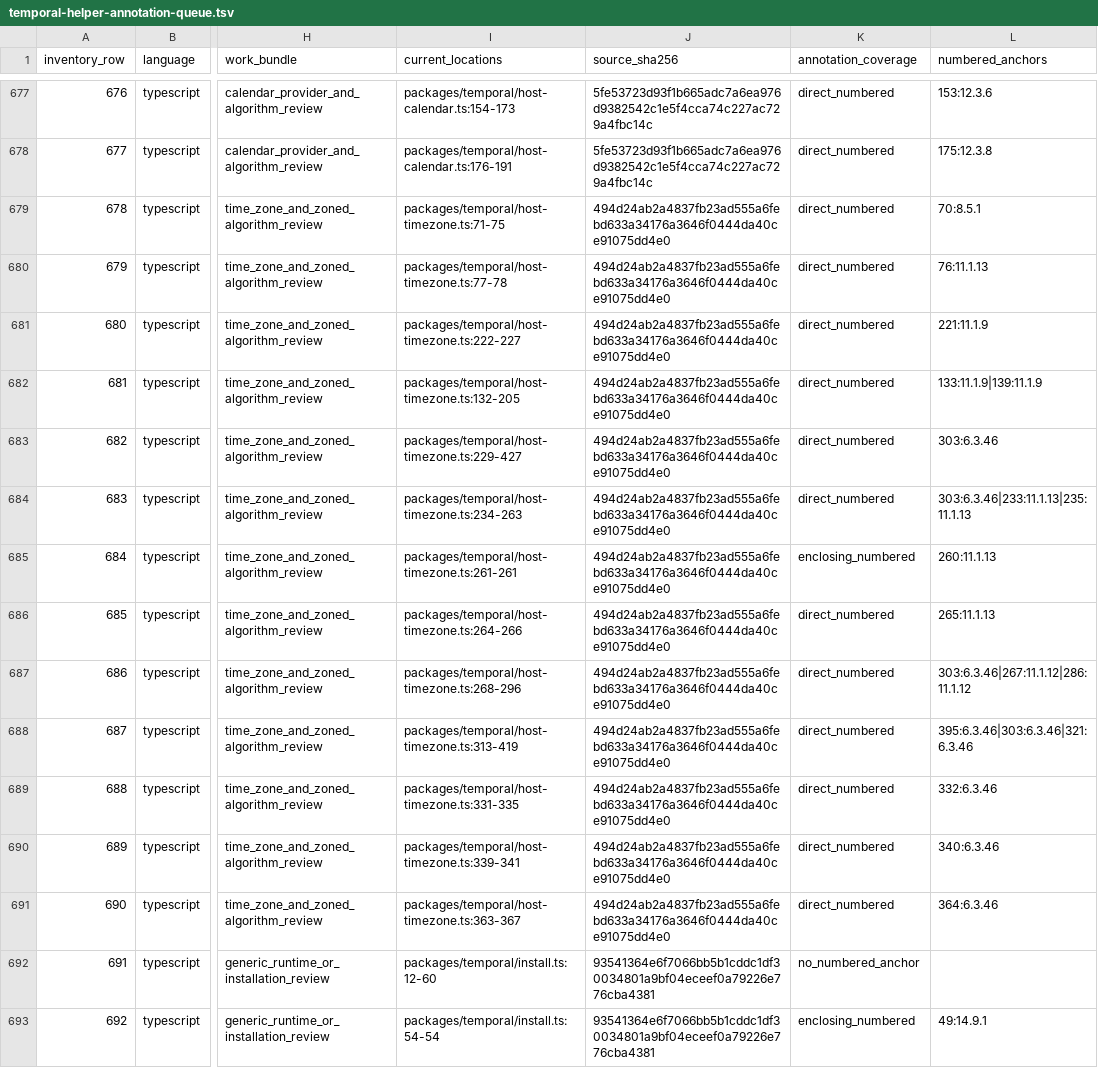
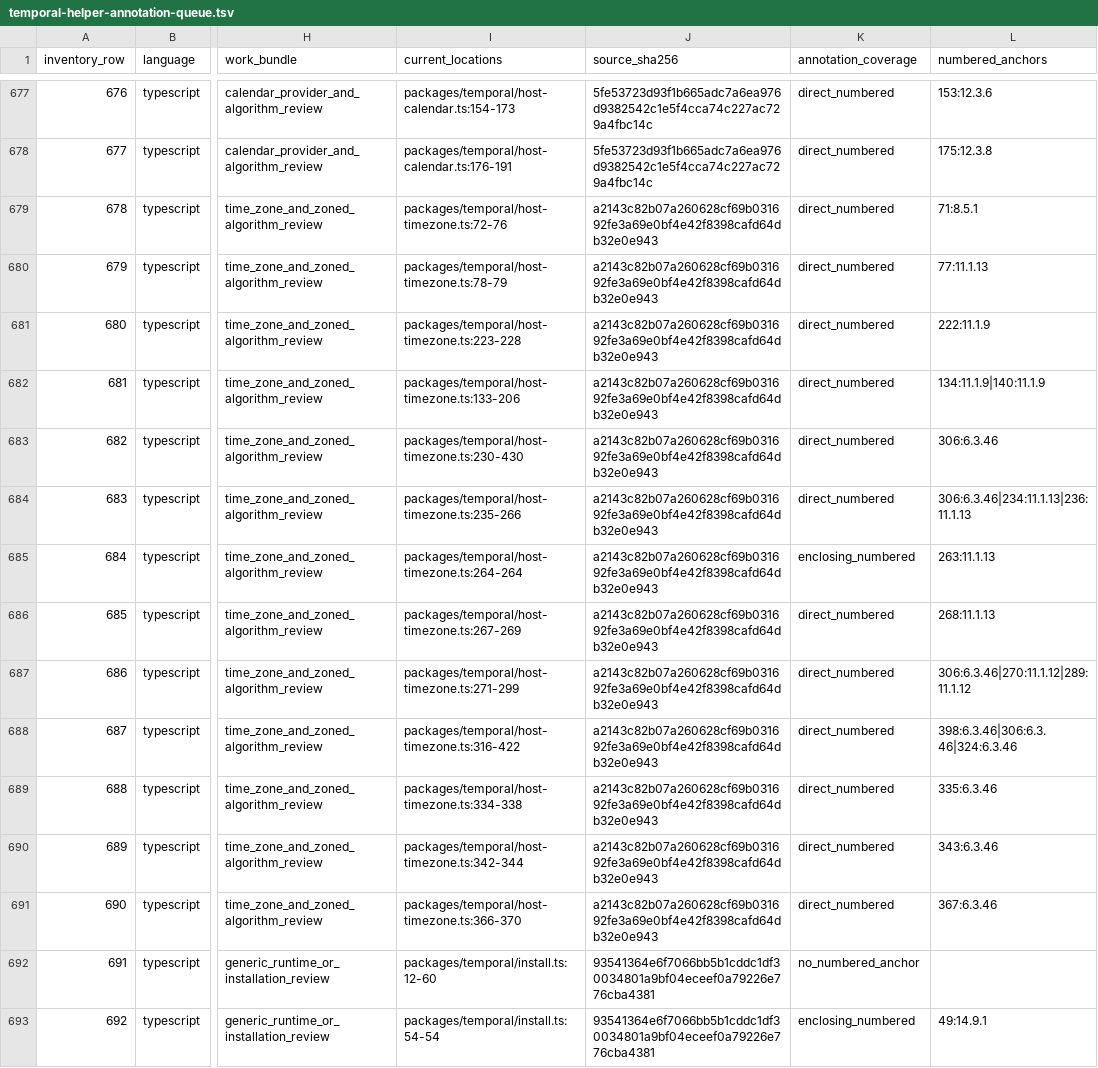
Before and after one commit to formatjs/formatjs, a TSV file: knowledge-base/audits/temporal-helper-annotation-queue.tsv, drawn as a sheet; only a part is shown, gaps mark what is left out; the diff names each change by its address in the sheet, - before the commit and + after, or states it on an @@ line.

```diff
--- a/knowledge-base/audits/temporal-helper-annotation-queue.tsv
+++ b/knowledge-base/audits/temporal-helper-annotation-queue.tsv
-I679 (current_locations): packages/temporal/host-timezone.ts:71-75
+I679 (current_locations): packages/temporal/host-timezone.ts:72-76
-J679:J691 (source_sha256): 494d24ab2a4837fb23ad555a6febd633a34176a3646f0444da40ce91075dd4e0
+J679:J691 (source_sha256): a2143c82b07a260628cf69b031692fe3a69e0bf4e42f8398cafd64db32e0e943
-L679 (numbered_anchors): 70:8.5.1
+L679 (numbered_anchors): 71:8.5.1
-I680 (current_locations): packages/temporal/host-timezone.ts:77-78
+I680 (current_locations): packages/temporal/host-timezone.ts:78-79
-L680 (numbered_anchors): 76:11.1.13
+L680 (numbered_anchors): 77:11.1.13
-I681 (current_locations): packages/temporal/host-timezone.ts:222-227
+I681 (current_locations): packages/temporal/host-timezone.ts:223-228
-L681 (numbered_anchors): 221:11.1.9
+L681 (numbered_anchors): 222:11.1.9
-I682 (current_locations): packages/temporal/host-timezone.ts:132-205
+I682 (current_locations): packages/temporal/host-timezone.ts:133-206
-L682 (numbered_anchors): 133:11.1.9|139:11.1.9
+L682 (numbered_anchors): 134:11.1.9|140:11.1.9
-I683 (current_locations): packages/temporal/host-timezone.ts:229-427
+I683 (current_locations): packages/temporal/host-timezone.ts:230-430
-L683 (numbered_anchors): 303:6.3.46
+L683 (numbered_anchors): 306:6.3.46
-I684 (current_locations): packages/temporal/host-timezone.ts:234-263
+I684 (current_locations): packages/temporal/host-timezone.ts:235-266
-L684 (numbered_anchors): 303:6.3.46|233:11.1.13|235:11.1.13
+L684 (numbered_anchors): 306:6.3.46|234:11.1.13|236:11.1.13
-I685 (current_locations): packages/temporal/host-timezone.ts:261-261
+I685 (current_locations): packages/temporal/host-timezone.ts:264-264
-L685 (numbered_anchors): 260:11.1.13
+L685 (numbered_anchors): 263:11.1.13
-I686 (current_locations): packages/temporal/host-timezone.ts:264-266
+I686 (current_locations): packages/temporal/host-timezone.ts:267-269
-L686 (numbered_anchors): 265:11.1.13
+L686 (numbered_anchors): 268:11.1.13
-I687 (current_locations): packages/temporal/host-timezone.ts:268-296
+I687 (current_locations): packages/temporal/host-timezone.ts:271-299
-L687 (numbered_anchors): 303:6.3.46|267:11.1.12|286:11.1.12
+L687 (numbered_anchors): 306:6.3.46|270:11.1.12|289:11.1.12
-I688 (current_locations): packages/temporal/host-timezone.ts:313-419
+I688 (current_locations): packages/temporal/host-timezone.ts:316-422
-L688 (numbered_anchors): 395:6.3.46|303:6.3.46|321:6.3.46
+L688 (numbered_anchors): 398:6.3.46|306:6.3.46|324:6.3.46
-I689 (current_locations): packages/temporal/host-timezone.ts:331-335
+I689 (current_locations): packages/temporal/host-timezone.ts:334-338
-L689 (numbered_anchors): 332:6.3.46
+L689 (numbered_anchors): 335:6.3.46
-I690 (current_locations): packages/temporal/host-timezone.ts:339-341
+I690 (current_locations): packages/temporal/host-timezone.ts:342-344
-L690 (numbered_anchors): 340:6.3.46
+L690 (numbered_anchors): 343:6.3.46
-I691 (current_locations): packages/temporal/host-timezone.ts:363-367
+I691 (current_locations): packages/temporal/host-timezone.ts:366-370
-L691 (numbered_anchors): 364:6.3.46
+L691 (numbered_anchors): 367:6.3.46
```
Also changed, not shown: knowledge-base/audits/temporal-conditional-families.tsv, knowledge-base/audits/temporal-helper-code-spec-map.tsv, 17 other files.
